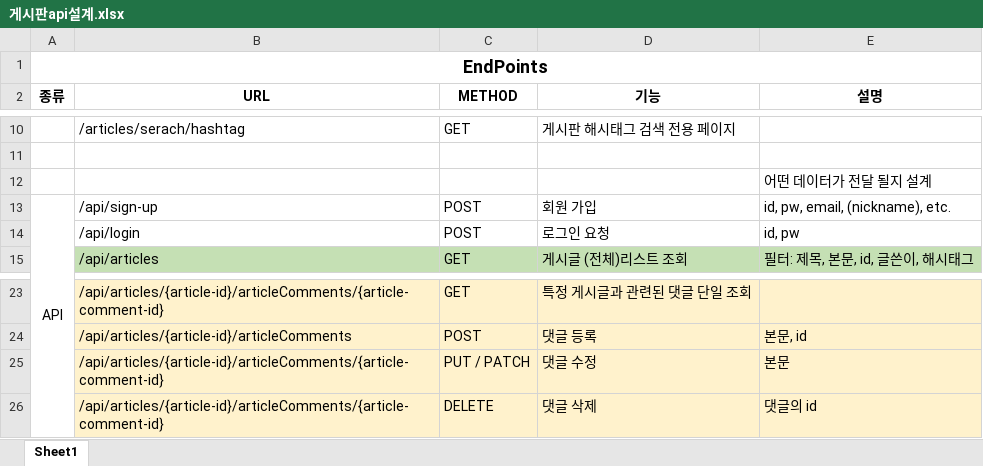
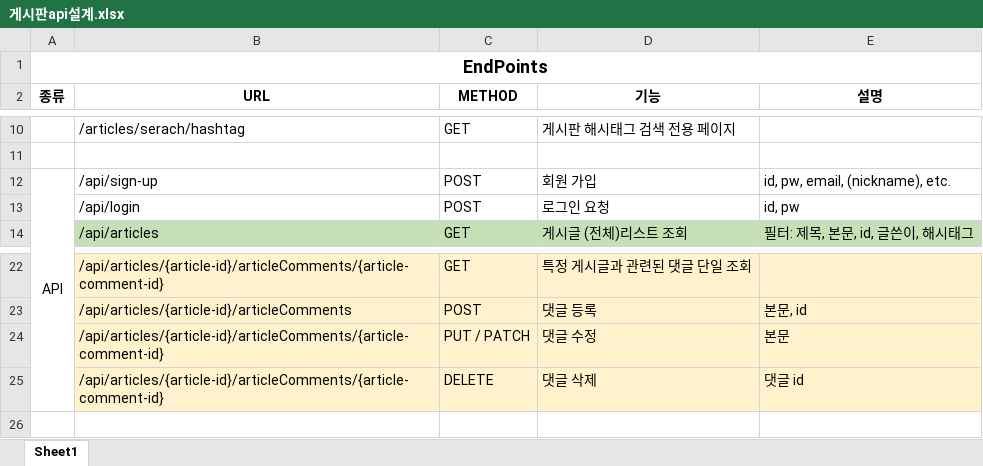
Before and after one commit to Juholee11/project-board, an Excel workbook: document/게시판api설계.xlsx, sheet Sheet1, drawn as a sheet; only a part is shown, gaps mark what is left out; values as stored, in another font and other column widths than the file's, no borders; removed rows and columns are numbered as before the commit, all else as after; the diff names each change by its address in the sheet, - before the commit and + after, or states it on an @@ line.

```diff
--- a/document/게시판api설계.xlsx (sheet Sheet1)
+++ b/document/게시판api설계.xlsx (sheet Sheet1)
-row 12:  |  |  |  | 어떤 데이터가 전달 될지 설계
-E25 (설명): 댓글의 id
+E25 (설명): 댓글 id
```
Also changed, not shown: 9 other files.
